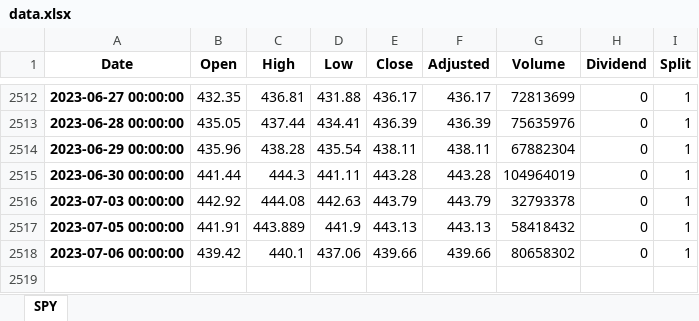
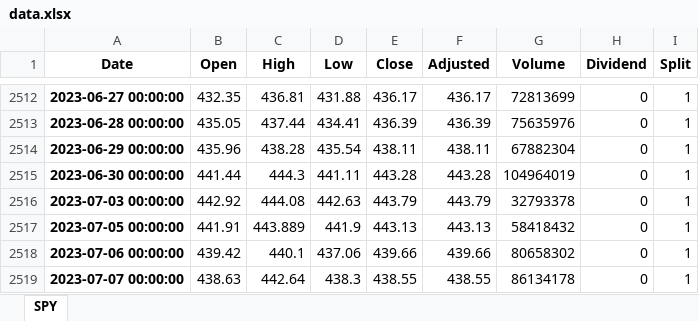
Before and after one commit to rthornton3i/technicalTrading, an Excel workbook: data.xlsx, sheet SPY, drawn as a sheet; only a part is shown, gaps mark what is left out; values as stored, in another font and other column widths than the file's, no borders; the diff names each change by its address in the sheet, - before the commit and + after, or states it on an @@ line.

```diff
--- a/data.xlsx (sheet SPY)
+++ b/data.xlsx (sheet SPY)
+row 2519: 2023-07-07 00:00:00 | 438.63 | 442.64 | 438.3 | 438.55 | 438.55 | 86134178 | 0 | 1
```
Also changed, not shown: 4 other files.
